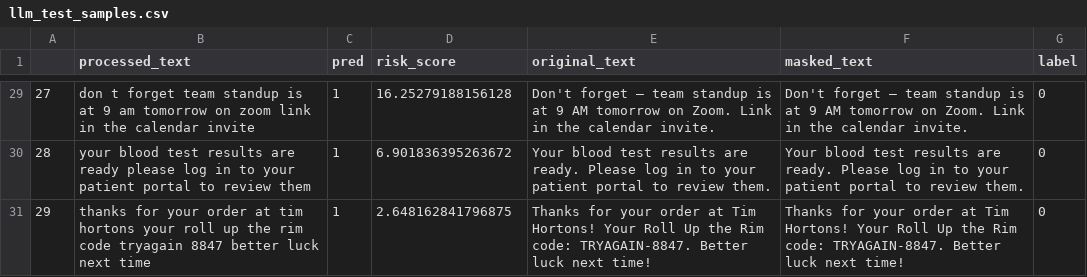
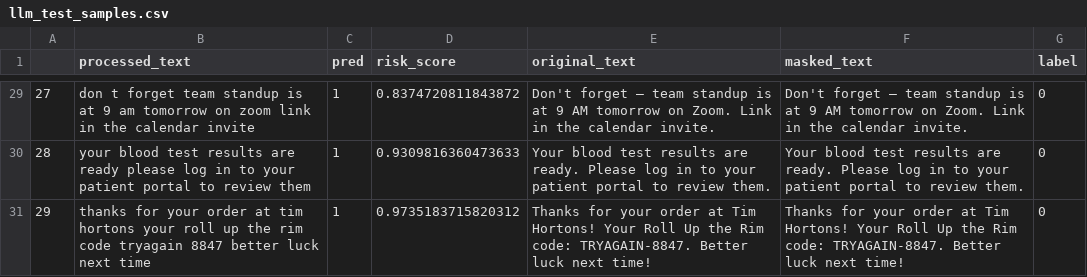
Before and after one commit to asun975/ai-powered-smishing, a CSV file: llm_test_samples.csv, drawn as a sheet; only a part is shown, gaps mark what is left out; the diff covers the shown part only.

Commit message:
Upload test data with corrected risk scores

```diff
--- a/llm_test_samples.csv
+++ b/llm_test_samples.csv
@@ -29,3 +29,3 @@
-27,don t forget team standup is at 9 am tomorrow on zoom link in the calendar invite ,1,16.25279188156128,Don't forget — team standup is at 9 AM tomorrow on Zoom. Link in the calendar invite.,Don't forget — team standup is at 9 AM tomorrow on Zoom. Link in the calendar invite.,0
-28,your blood test results are ready please log in to your patient portal to review them ,1,6.901836395263672,Your blood test results are ready. Please log in to your patient portal to review them.,Your blood test results are ready. Please log in to your patient portal to review them.,0
-29,thanks for your order at tim hortons your roll up the rim code tryagain 8847 better luck next time ,1,2.648162841796875,Thanks for your order at Tim Hortons! Your Roll Up the Rim code: TRYAGAIN-8847. Better luck next time!,Thanks for your order at Tim Hortons! Your Roll Up the Rim code: TRYAGAIN-8847. Better luck next time!,0
+27,don t forget team standup is at 9 am tomorrow on zoom link in the calendar invite ,1,0.8374720811843872,Don't forget — team standup is at 9 AM tomorrow on Zoom. Link in the calendar invite.,Don't forget — team standup is at 9 AM tomorrow on Zoom. Link in the calendar invite.,0
+28,your blood test results are ready please log in to your patient portal to review them ,1,0.9309816360473633,Your blood test results are ready. Please log in to your patient portal to review them.,Your blood test results are ready. Please log in to your patient portal to review them.,0
+29,thanks for your order at tim hortons your roll up the rim code tryagain 8847 better luck next time ,1,0.9735183715820312,Thanks for your order at Tim Hortons! Your Roll Up the Rim code: TRYAGAIN-8847. Better luck next time!,Thanks for your order at Tim Hortons! Your Roll Up the Rim code: TRYAGAIN-8847. Better luck next time!,0
```
Also changed, not shown: 27 edited cells elsewhere in this file.
